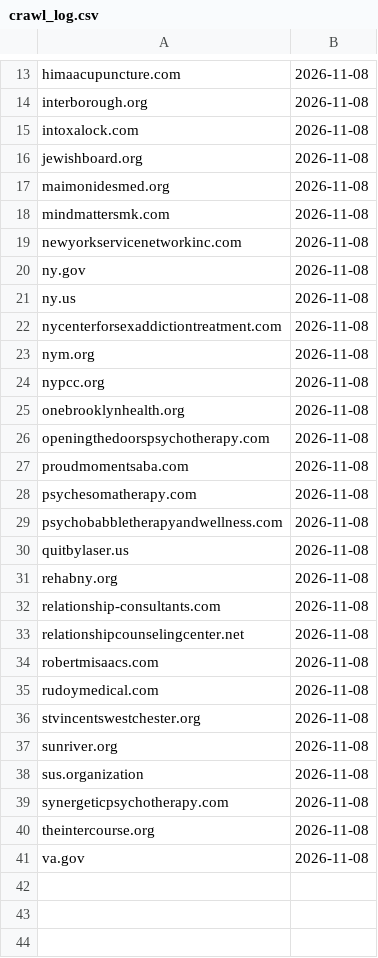
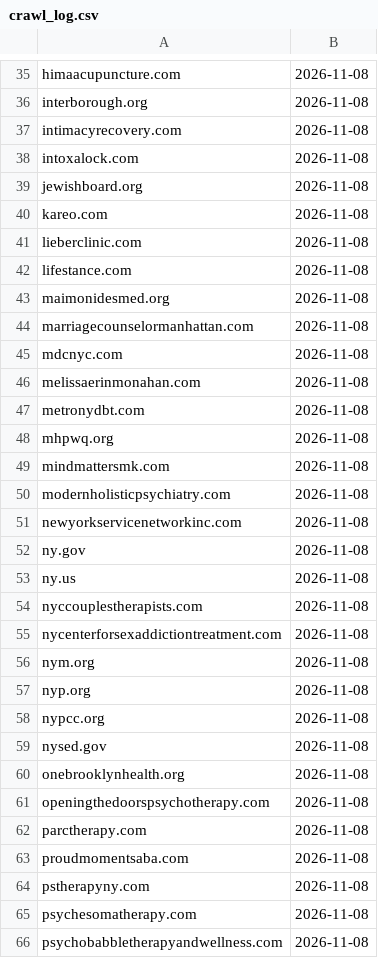
Before and after one commit to bnwagu247-git/brooklyn-clinic-automation, a CSV file: crawl_log.csv, drawn as a sheet; only a part is shown, gaps mark what is left out; the shorter side is filled out with more unchanged rows; the diff covers the shown part only.

```diff
--- a/crawl_log.csv
+++ b/crawl_log.csv
@@ -14,6 +36,16 @@ himaacupuncture.com,2026-11-08
 interborough.org,2026-11-08
+intimacyrecovery.com,2026-11-08
 intoxalock.com,2026-11-08
 jewishboard.org,2026-11-08
+kareo.com,2026-11-08
+lieberclinic.com,2026-11-08
+lifestance.com,2026-11-08
 maimonidesmed.org,2026-11-08
+marriagecounselormanhattan.com,2026-11-08
+mdcnyc.com,2026-11-08
+melissaerinmonahan.com,2026-11-08
+metronydbt.com,2026-11-08
+mhpwq.org,2026-11-08
 mindmattersmk.com,2026-11-08
+modernholisticpsychiatry.com,2026-11-08
 newyorkservicenetworkinc.com,2026-11-08
@@ -21,8 +53,13 @@ ny.gov,2026-11-08
 ny.us,2026-11-08
+nyccouplestherapists.com,2026-11-08
 nycenterforsexaddictiontreatment.com,2026-11-08
 nym.org,2026-11-08
+nyp.org,2026-11-08
 nypcc.org,2026-11-08
+nysed.gov,2026-11-08
 onebrooklynhealth.org,2026-11-08
 openingthedoorspsychotherapy.com,2026-11-08
+parctherapy.com,2026-11-08
 proudmomentsaba.com,2026-11-08
+pstherapyny.com,2026-11-08
 psychesomatherapy.com,2026-11-08
```
Also changed, not shown: 30 added rows elsewhere in this file, clinics_master.csv.
